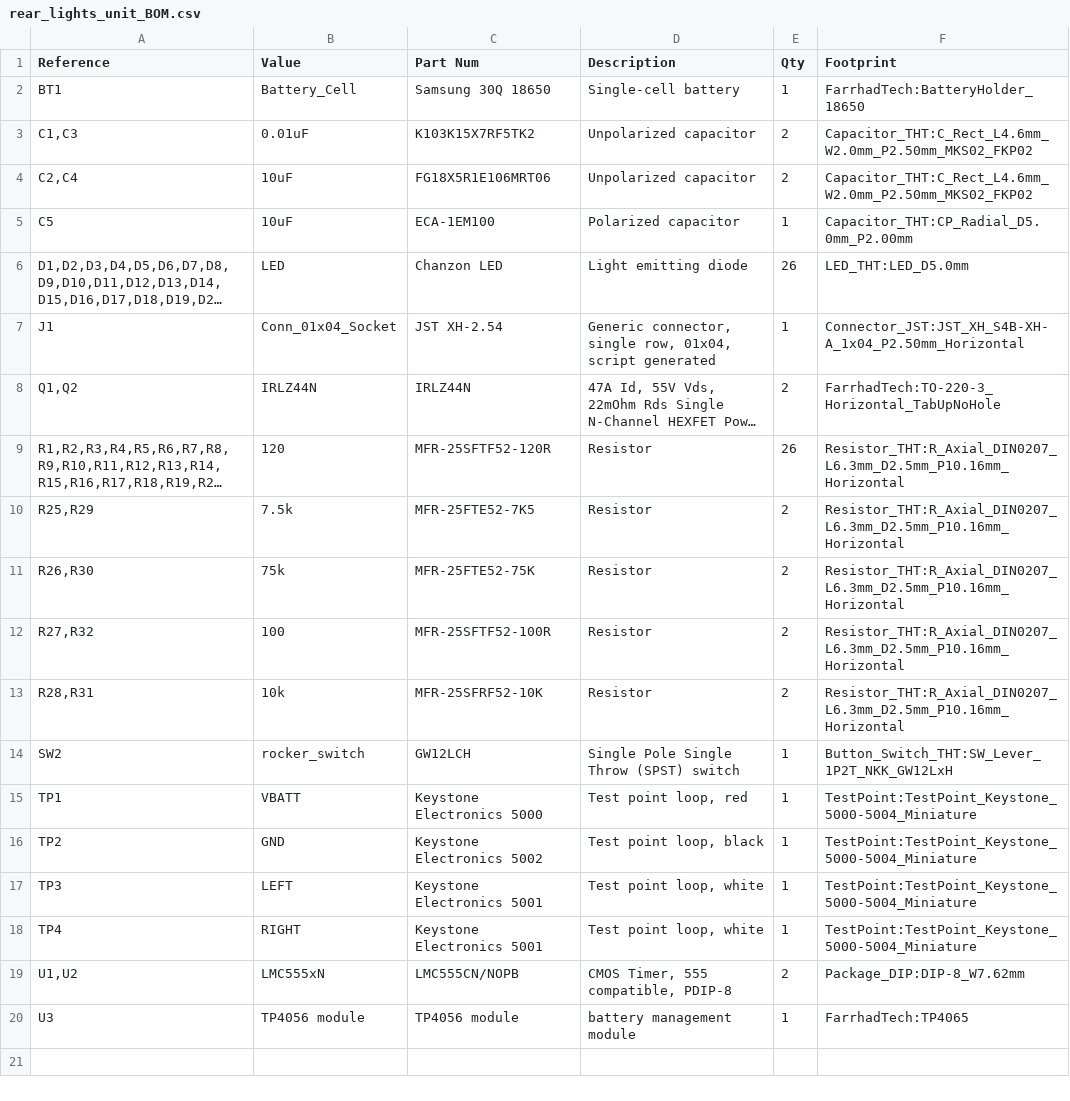
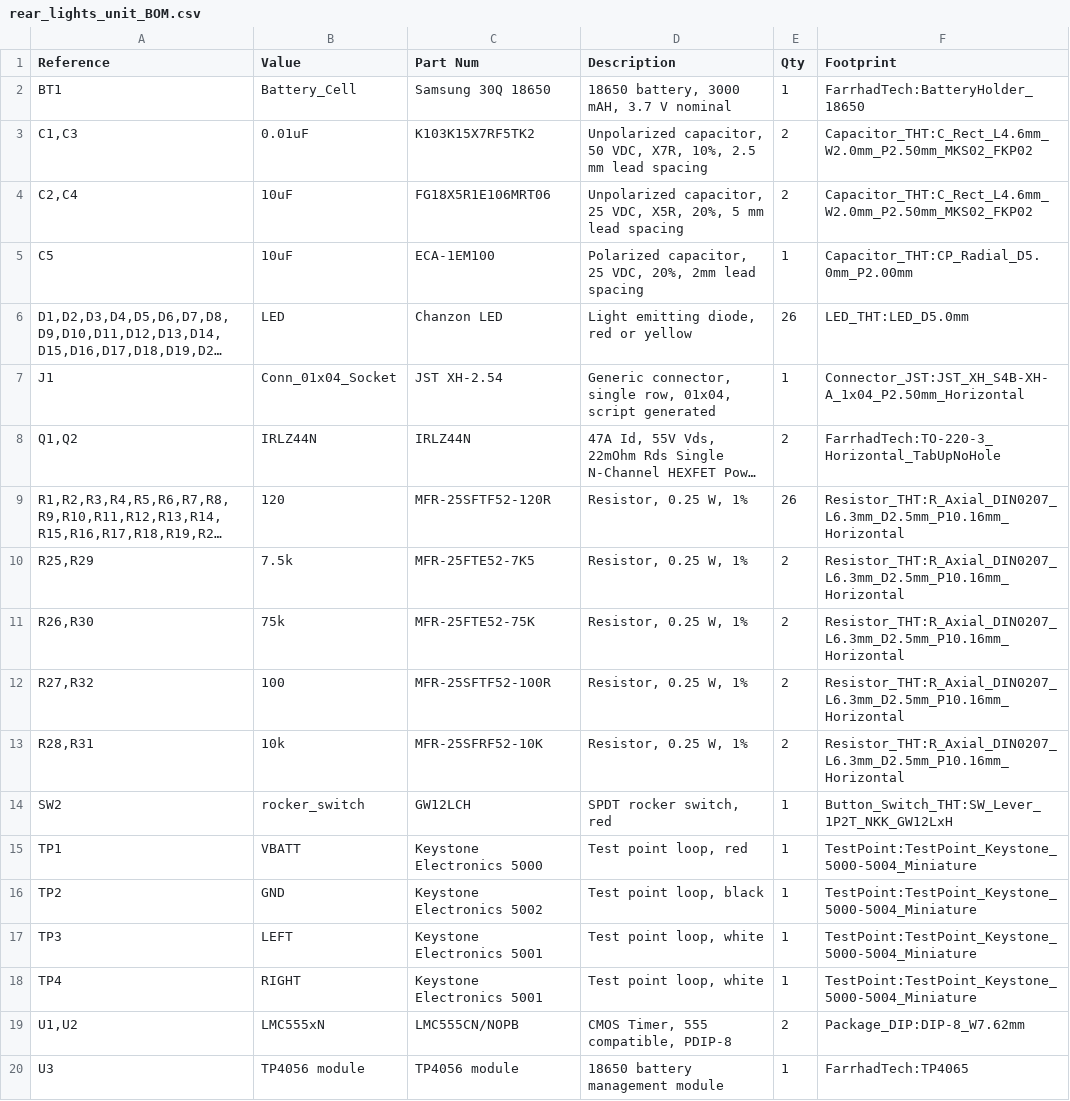
Before and after one commit to hildebkg/FahrradTech, a CSV file: schematics/rear_lights_unit/rear_lights_unit_BOM.csv, drawn as a sheet; long unchanged cells end in …; the diff names each change by its address in the sheet, - before the commit and + after, or states it on an @@ line.

Commit message:
more schematic updates: re-did bike computer with better ESP32 symbol, fixed component data on other schematics (somehow some of the part nums, descriptions, etc disappeared??)

```diff
--- a/schematics/rear_lights_unit/rear_lights_unit_BOM.csv
+++ b/schematics/rear_lights_unit/rear_lights_unit_BOM.csv
-D2 (Description): Single-cell battery
+D2 (Description): 18650 battery, 3000 mAH, 3.7 V nominal
-D3 (Description): Unpolarized capacitor
+D3 (Description): Unpolarized capacitor, 50 VDC, X7R, 10%, 2.5 mm lead spacing
-D4 (Description): Unpolarized capacitor
+D4 (Description): Unpolarized capacitor, 25 VDC, X5R, 20%, 5 mm lead spacing
-D5 (Description): Polarized capacitor
+D5 (Description): Polarized capacitor, 25 VDC, 20%, 2mm lead spacing
-D6 (Description): Light emitting diode
+D6 (Description): Light emitting diode, red or yellow
-D9:D13 (Description): Resistor
+D9:D13 (Description): Resistor, 0.25 W, 1%
-D14 (Description): Single Pole Single Throw (SPST) switch
+D14 (Description): SPDT rocker switch, red
-D20 (Description): battery management module
+D20 (Description): 18650 battery management module
```
Also changed, not shown: schematics/rear_lights_unit_control_box/rear_lights_unit_control_box_BOM.csv, 11 other files.
